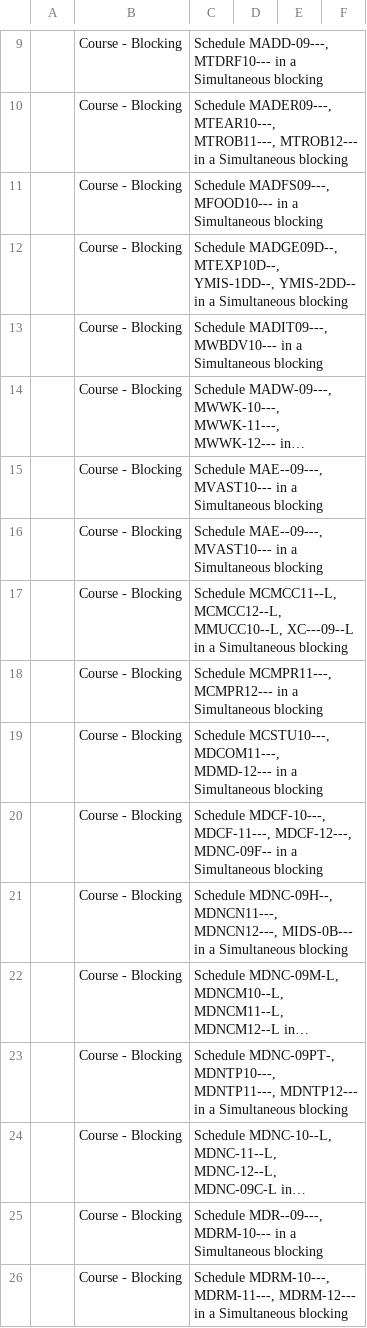
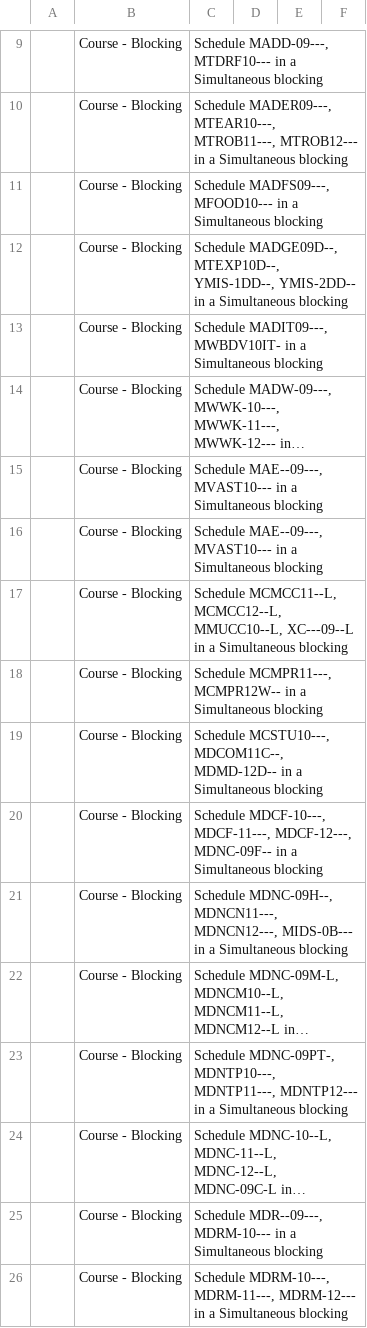
Before and after one commit to fluistro/APCS-Final-Project, a CSV file: Course Blocking Rules.csv, drawn as a sheet; only a part is shown, gaps mark what is left out; long unchanged cells end in …; the diff names each change by its address in the sheet, - before the commit and + after, or states it on an @@ line.

```diff
--- a/Course Blocking Rules.csv
+++ b/Course Blocking Rules.csv
-C13: Schedule MADIT09---, MWBDV10--- in a…
+C13: Schedule MADIT09---, MWBDV10IT- in a…
-C18: Schedule MCMPR11---, MCMPR12--- in a…
+C18: Schedule MCMPR11---, MCMPR12W-- in a…
-C19: Schedule MCSTU10---, MDCOM11---, MDMD-12--- in a…
+C19: Schedule MCSTU10---, MDCOM11C--, MDMD-12D-- in a…
```
Also changed, not shown: 1 other file.
